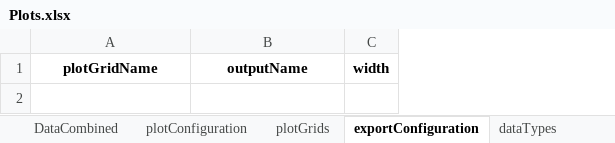
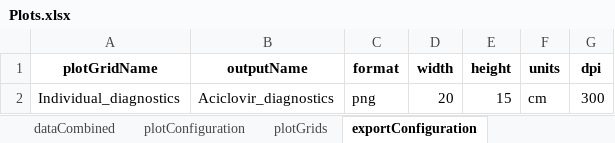
Before and after one commit to esqLABS/esqlabsR, an Excel workbook: inst/extdata/projects/Example/Configurations/Plots.xlsx, sheet exportConfiguration, drawn as a sheet; values as stored, in another font and other column widths than the file's, no borders; the diff names each change by its address in the sheet, - before the commit and + after, or states it on an @@ line.

```diff
--- a/inst/extdata/projects/Example/Configurations/Plots.xlsx (sheet exportConfiguration)
+++ b/inst/extdata/projects/Example/Configurations/Plots.xlsx (sheet exportConfiguration)
-sheet tab: DataCombined
+sheet tab: dataCombined
-sheet tab: dataTypes
+column C (format), empty
+column E (height), empty
+column F (units), empty
+column G (dpi), empty
+row 2: Individual_diagnostics | Aciclovir_diagnostics | png | 20 | 15 | cm | 300
```
Also changed, not shown: sheet dataCombined, sheet plotConfiguration, sheet plotGrids, other sheet tabs, inst/extdata/projects/Example/Configurations/Individuals.xlsx, inst/extdata/projects/Example/Configurations/ModelParameters.xlsx, 14 other files.
